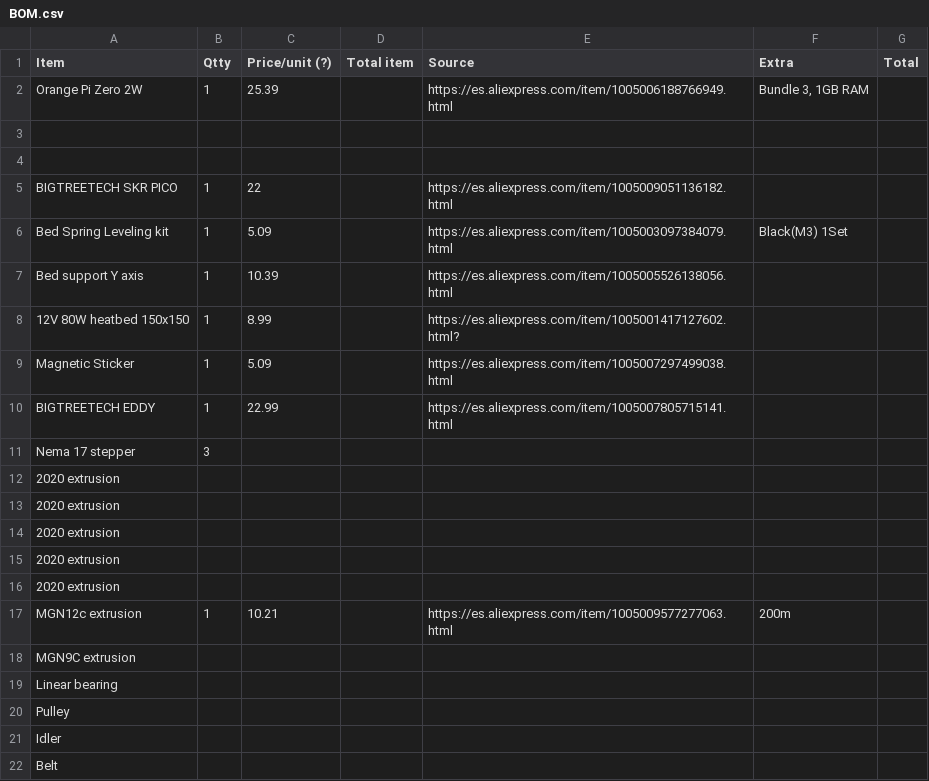
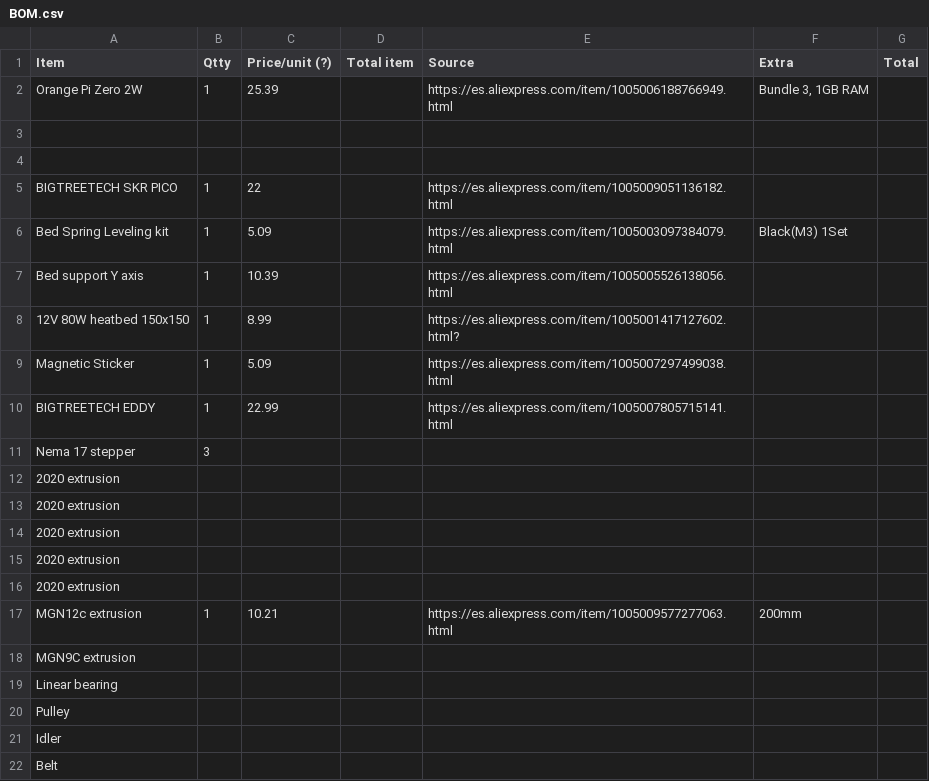
Before and after one commit to Pegoku/ProtoNaut, a CSV file: BOM.csv, drawn as a sheet.

```diff
--- a/BOM.csv
+++ b/BOM.csv
@@ -16,3 +16,3 @@ Nema 17 stepper,3,,,,,
 2020 extrusion,,,,,,
-MGN12c extrusion,1,10.21,,https://es.aliexpress.com/item/1005009577277063.html,200m,
+MGN12c extrusion,1,10.21,,https://es.aliexpress.com/item/1005009577277063.html,200mm,
 MGN9C extrusion,,,,,,
```
Also changed, not shown: 4 other files.
